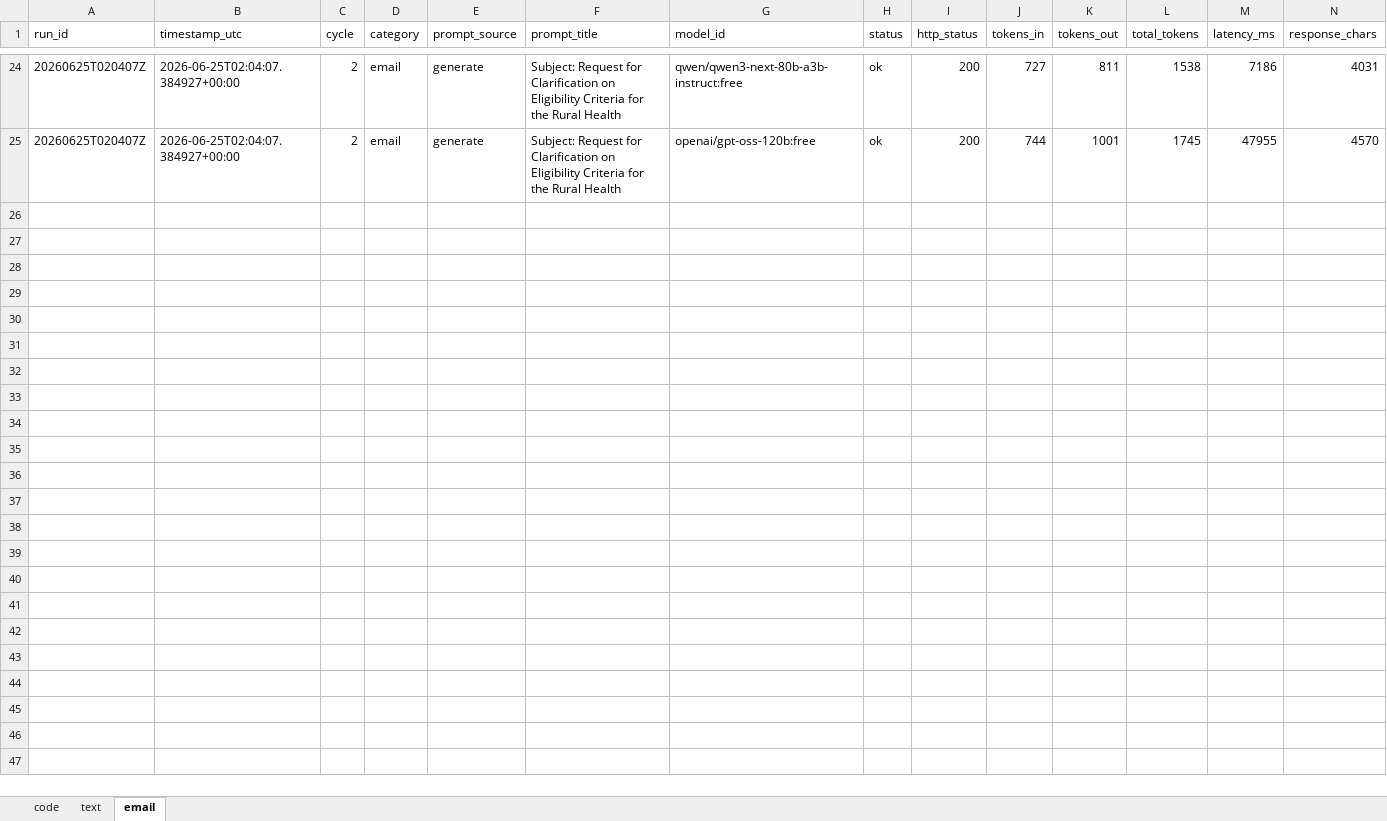
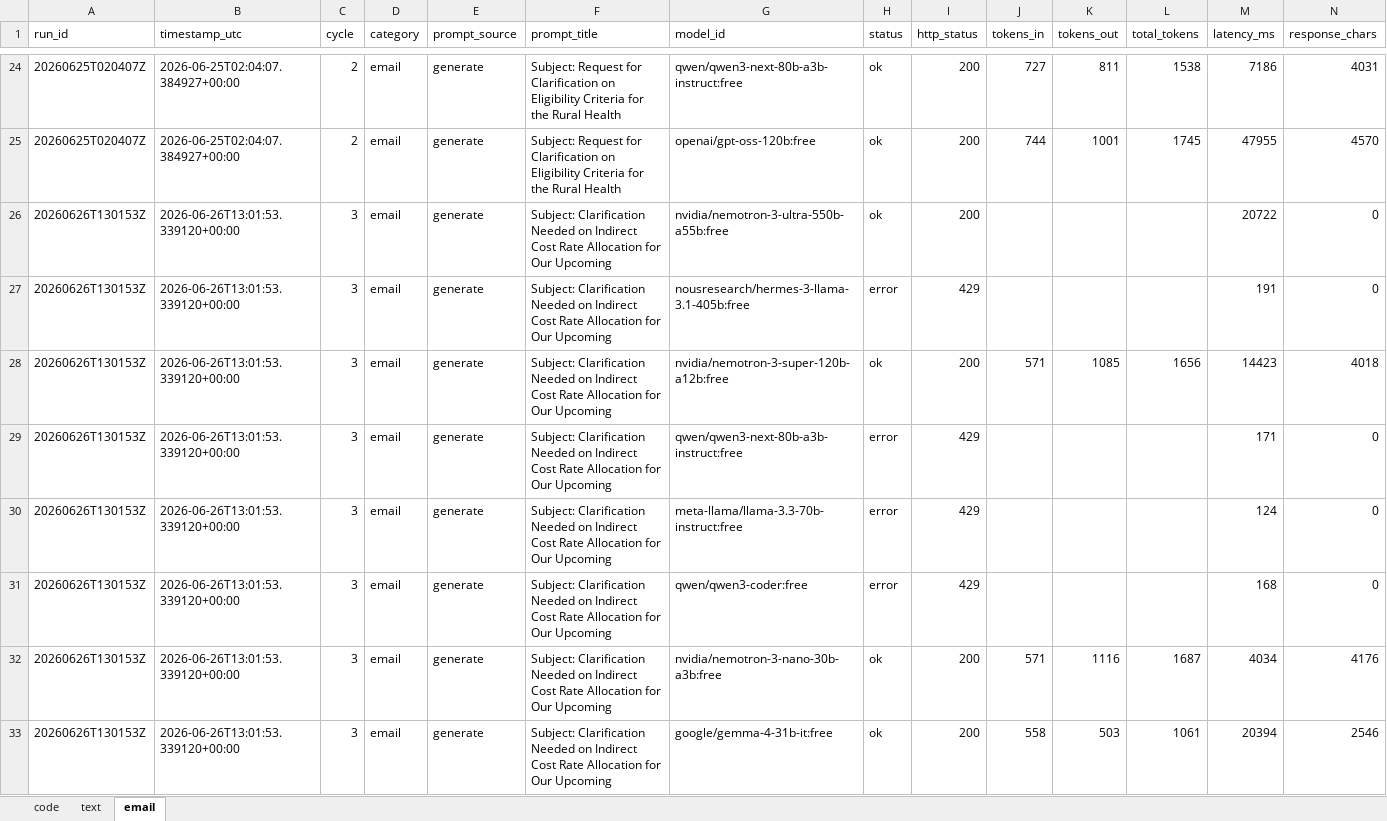
Before and after one commit to upendrasabnis/model-bench, an Excel workbook: results.xlsx, sheet email, drawn as a sheet; only a part is shown, gaps mark what is left out; values as stored, in another font and other column widths than the file's, no borders; rows hold the shown columns only; the diff covers the shown part only; the diff names each change by its address in the sheet, - before the commit and + after, or states it on an @@ line.

```diff
--- a/results.xlsx (sheet email)
+++ b/results.xlsx (sheet email)
+row 26: 20260626T130153Z | 2026-06-26T13:01:53.339120+00:00 | 3 | email | generate | Subject: Clarification Needed on Indirect Cost Rate Allocation for Our Upcoming | nvidia/nemotron-3-ultra-550b-a55b:free | ok | 200 |  |  |  | 20722 | 0
+row 27: 20260626T130153Z | 2026-06-26T13:01:53.339120+00:00 | 3 | email | generate | Subject: Clarification Needed on Indirect Cost Rate Allocation for Our Upcoming | nousresearch/hermes-3-llama-3.1-405b:free | error | 429 |  |  |  | 191 | 0
+row 28: 20260626T130153Z | 2026-06-26T13:01:53.339120+00:00 | 3 | email | generate | Subject: Clarification Needed on Indirect Cost Rate Allocation for Our Upcoming | nvidia/nemotron-3-super-120b-a12b:free | ok | 200 | 571 | 1085 | 1656 | 14423 | 4018
+row 29: 20260626T130153Z | 2026-06-26T13:01:53.339120+00:00 | 3 | email | generate | Subject: Clarification Needed on Indirect Cost Rate Allocation for Our Upcoming | qwen/qwen3-next-80b-a3b-instruct:free | error | 429 |  |  |  | 171 | 0
+row 30: 20260626T130153Z | 2026-06-26T13:01:53.339120+00:00 | 3 | email | generate | Subject: Clarification Needed on Indirect Cost Rate Allocation for Our Upcoming | meta-llama/llama-3.3-70b-instruct:free | error | 429 |  |  |  | 124 | 0
+row 31: 20260626T130153Z | 2026-06-26T13:01:53.339120+00:00 | 3 | email | generate | Subject: Clarification Needed on Indirect Cost Rate Allocation for Our Upcoming | qwen/qwen3-coder:free | error | 429 |  |  |  | 168 | 0
+row 32: 20260626T130153Z | 2026-06-26T13:01:53.339120+00:00 | 3 | email | generate | Subject: Clarification Needed on Indirect Cost Rate Allocation for Our Upcoming | nvidia/nemotron-3-nano-30b-a3b:free | ok | 200 | 571 | 1116 | 1687 | 4034 | 4176
+row 33: 20260626T130153Z | 2026-06-26T13:01:53.339120+00:00 | 3 | email | generate | Subject: Clarification Needed on Indirect Cost Rate Allocation for Our Upcoming | google/gemma-4-31b-it:free | ok | 200 | 558 | 503 | 1061 | 20394 | 2546
```
Also changed, not shown: 8 added rows elsewhere in this sheet, sheet code, sheet text, 36 other files.
